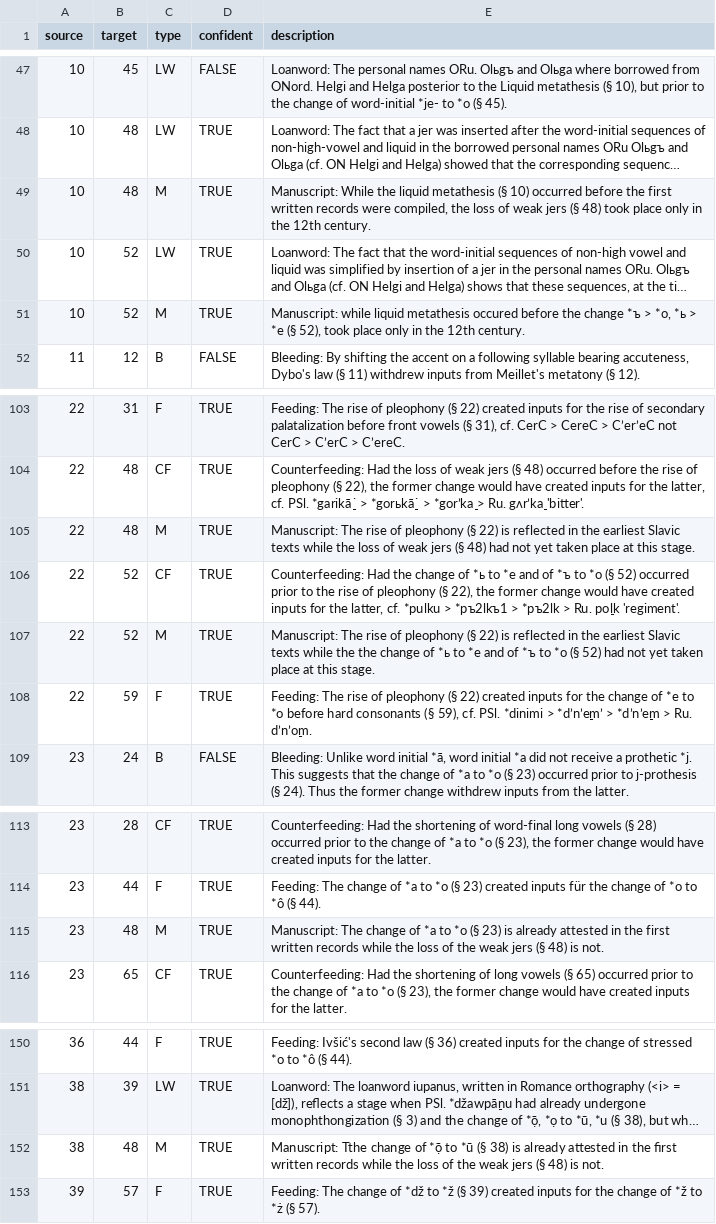
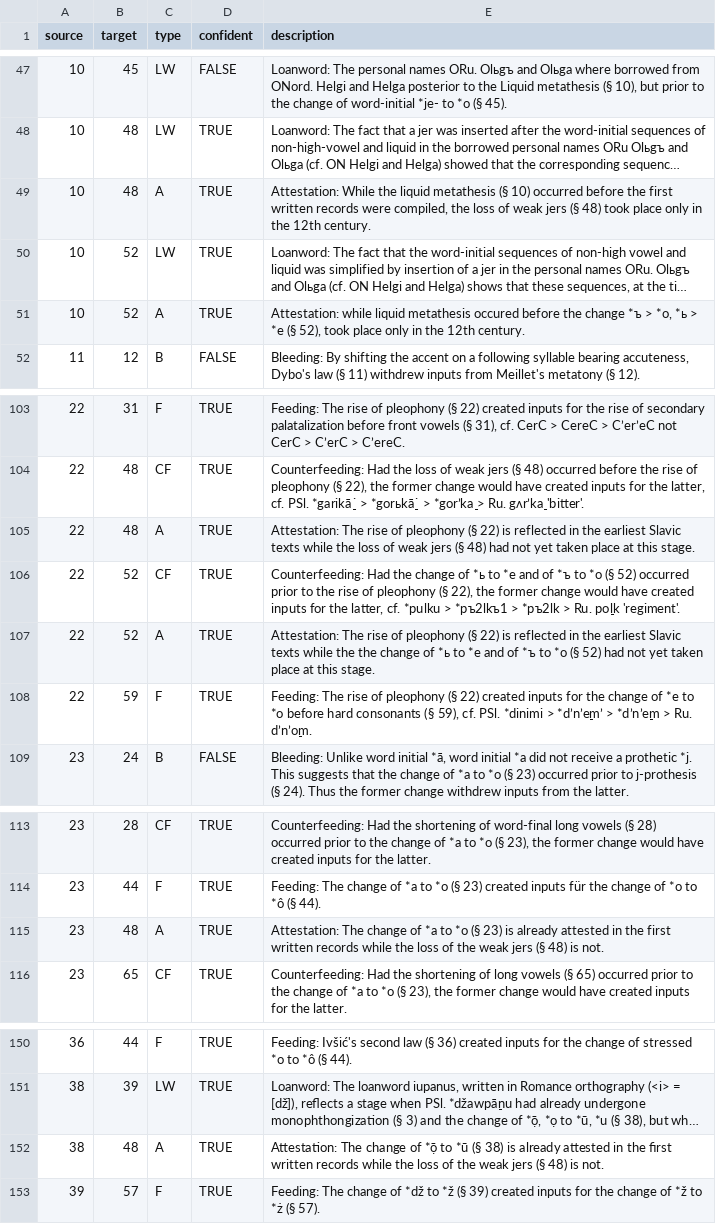
Before and after one commit to RelChron/relchronvis_1, a CSV file: data/relations_ru.csv, drawn as a sheet; only a part is shown, gaps mark what is left out; long unchanged cells end in …; the diff names each change by its address in the sheet, - before the commit and + after, or states it on an @@ line.

Commit message:
Change type "Manuscript" to "Attestation"

```diff
--- a/data/relations_ru.csv
+++ b/data/relations_ru.csv
-C49 (type): M
+C49 (type): A
-E49 (description): Manuscript: While the…
+E49 (description): Attestation: While the…
-C51 (type): M
+C51 (type): A
-E51 (description): Manuscript: while liquid…
+E51 (description): Attestation: while liquid…
-C105 (type): M
+C105 (type): A
-E105 (description): Manuscript: The rise…
+E105 (description): Attestation: The rise…
-C107 (type): M
+C107 (type): A
-E107 (description): Manuscript: The rise…
+E107 (description): Attestation: The rise…
-C115 (type): M
+C115 (type): A
-E115 (description): Manuscript: The change…
+E115 (description): Attestation: The change…
-C152 (type): M
+C152 (type): A
-E152 (description): Manuscript: Tthe change of…
+E152 (description): Attestation: The change of…
```
Also changed, not shown: data/relations_hr.csv, 11 other files.
